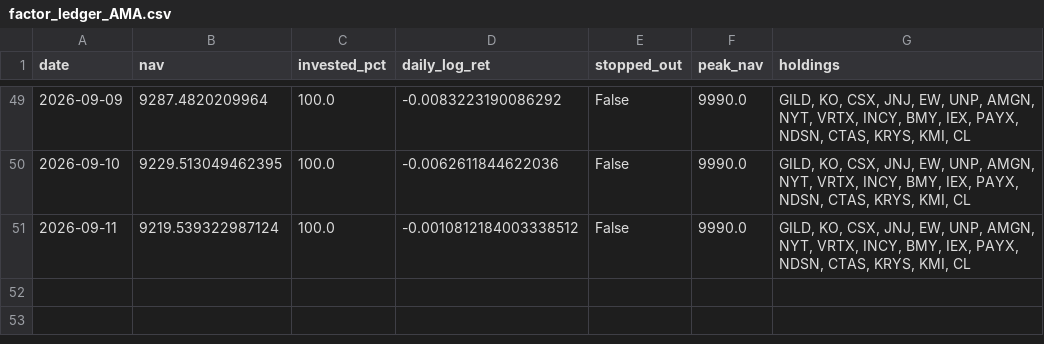
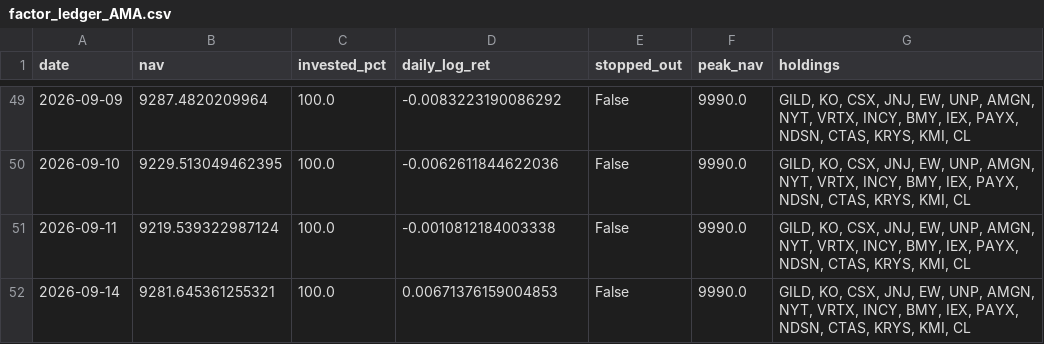
Before and after one commit to Mariokeyrouz/market-dashboard-otp2-paper-trading-, a CSV file: factor_ledger_AMA.csv, drawn as a sheet; only a part is shown, gaps mark what is left out.

```diff
--- a/factor_ledger_AMA.csv
+++ b/factor_ledger_AMA.csv
@@ -50,2 +50,3 @@ date,nav,invested_pct,daily_log_ret,stopped_out,peak_nav,holdings
 2026-09-10,9229.513049462395,100.0,-0.0062611844622036,False,9990.0,"GILD, KO, CSX, JNJ, EW, UNP, AMGN, NYT, VRTX, INCY, BMY, IEX, PAYX, NDSN, CTAS, KRYS, KMI, CL"
-2026-09-11,9219.539322987124,100.0,-0.0010812184003338512,False,9990.0,"GILD, KO, CSX, JNJ, EW, UNP, AMGN, NYT, VRTX, INCY, BMY, IEX, PAYX, NDSN, CTAS, KRYS, KMI, CL"
+2026-09-11,9219.539322987124,100.0,-0.0010812184003338,False,9990.0,"GILD, KO, CSX, JNJ, EW, UNP, AMGN, NYT, VRTX, INCY, BMY, IEX, PAYX, NDSN, CTAS, KRYS, KMI, CL"
+2026-09-14,9281.645361255321,100.0,0.00671376159004853,False,9990.0,"GILD, KO, CSX, JNJ, EW, UNP, AMGN, NYT, VRTX, INCY, BMY, IEX, PAYX, NDSN, CTAS, KRYS, KMI, CL"
```
Also changed, not shown: factor_ledger.csv, momentum_ledger.csv, 11 other files.
